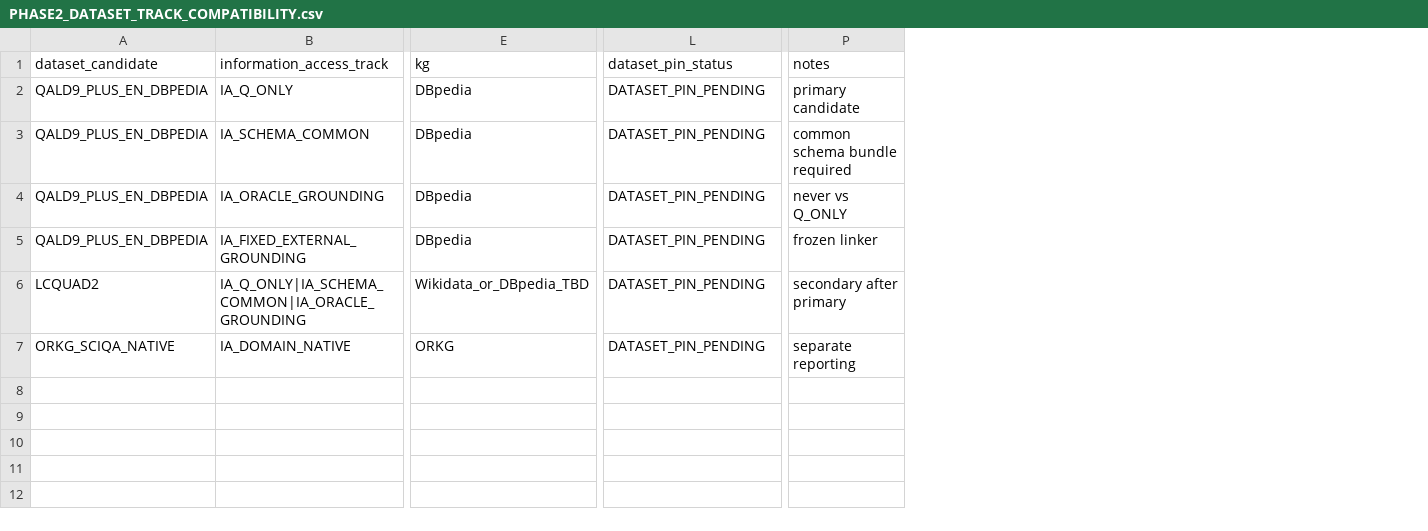
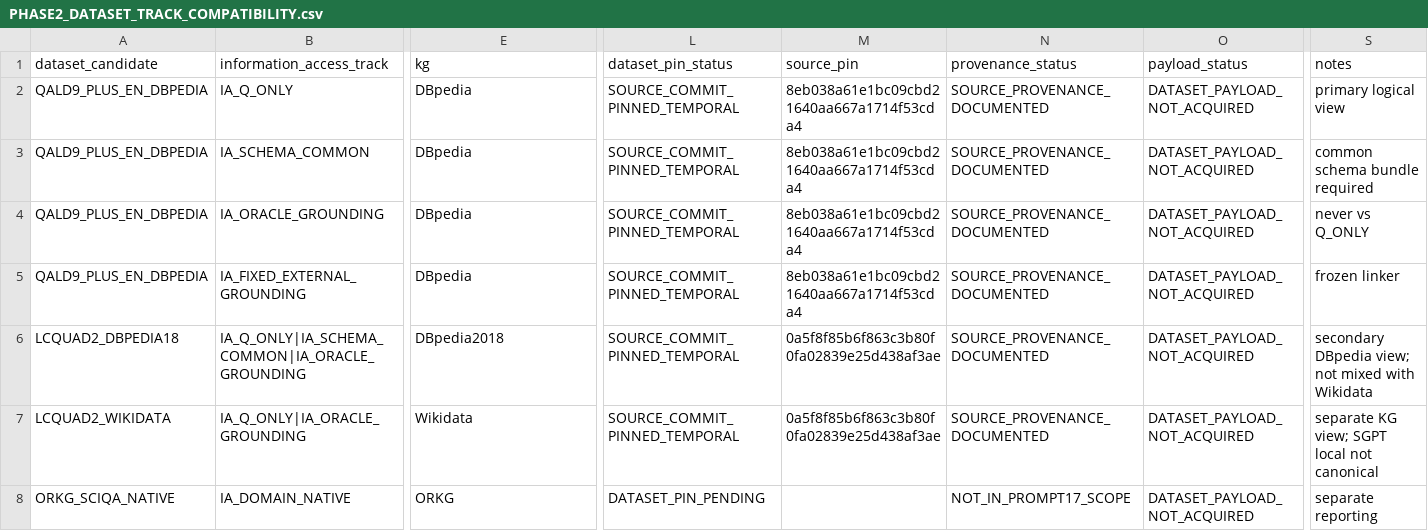
Before and after one commit to EdmundoMori/text2sparql-reproducibility-lab, a CSV file: audit/PHASE2_DATASET_TRACK_COMPATIBILITY.csv, drawn as a sheet; only a part is shown, gaps mark what is left out; addresses are those after the commit; rows hold the shown columns only; the diff covers the shown part only; the diff names each change by its address in the sheet, - before the commit and + after, or states it on an @@ line.

```diff
--- a/audit/PHASE2_DATASET_TRACK_COMPATIBILITY.csv
+++ b/audit/PHASE2_DATASET_TRACK_COMPATIBILITY.csv
+column M (source_pin), rows 2-6: 8eb038a61e1bc09cbd21640aa667a1714f53cda4 | 8eb038a61e1bc09cbd21640aa667a1714f53cda4 | 8eb038a61e1bc09cbd21640aa667a1714f53cda4 | 8eb038a61e1bc09cbd21640aa667a1714f53cda4 | 0a5f8f85b6f863c3b80f0fa02839e25d438af3ae
+column N (provenance_status), rows 2-6: all SOURCE_PROVENANCE_DOCUMENTED; row 8: NOT_IN_PROMPT17_SCOPE
+column O (payload_status), rows 2-6: all DATASET_PAYLOAD_NOT_ACQUIRED; row 8: DATASET_PAYLOAD_NOT_ACQUIRED
-L2:L6 (dataset_pin_status): DATASET_PIN_PENDING
+L2:L6 (dataset_pin_status): SOURCE_COMMIT_PINNED_TEMPORAL
-S2 (notes): primary candidate
+S2 (notes): primary logical view
-A6 (dataset_candidate): LCQUAD2
+A6 (dataset_candidate): LCQUAD2_DBPEDIA18
-E6 (kg): Wikidata_or_DBpedia_TBD
+E6 (kg): DBpedia2018
-S6 (notes): secondary after primary
+S6 (notes): secondary DBpedia view; not mixed with Wikidata
+row 7: LCQUAD2_WIKIDATA | IA_Q_ONLY|IA_ORACLE_GROUNDING | Wikidata | SOURCE_COMMIT_PINNED_TEMPORAL | 0a5f8f85b6f863c3b80f0fa02839e25d438af3ae | SOURCE_PROVENANCE_DOCUMENTED | DATASET_PAYLOAD_NOT_ACQUIRED | separate KG view; SGPT local not canonical
```
Also changed, not shown: 2 edited cells elsewhere in this file, audit/PHASE2_METHOD_GATE_MATRIX.csv, audit/PHASE2_TRACK_ASSIGNMENT_MATRIX.csv, 39 other files.
